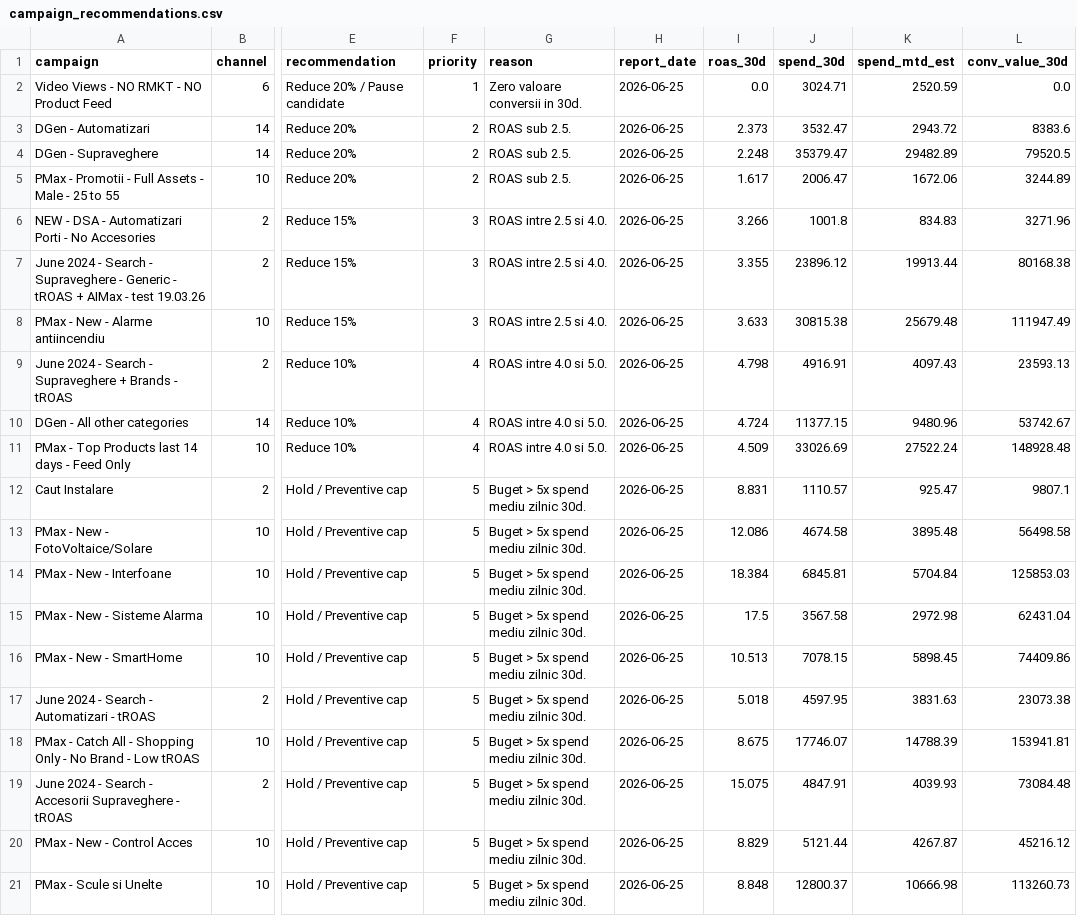
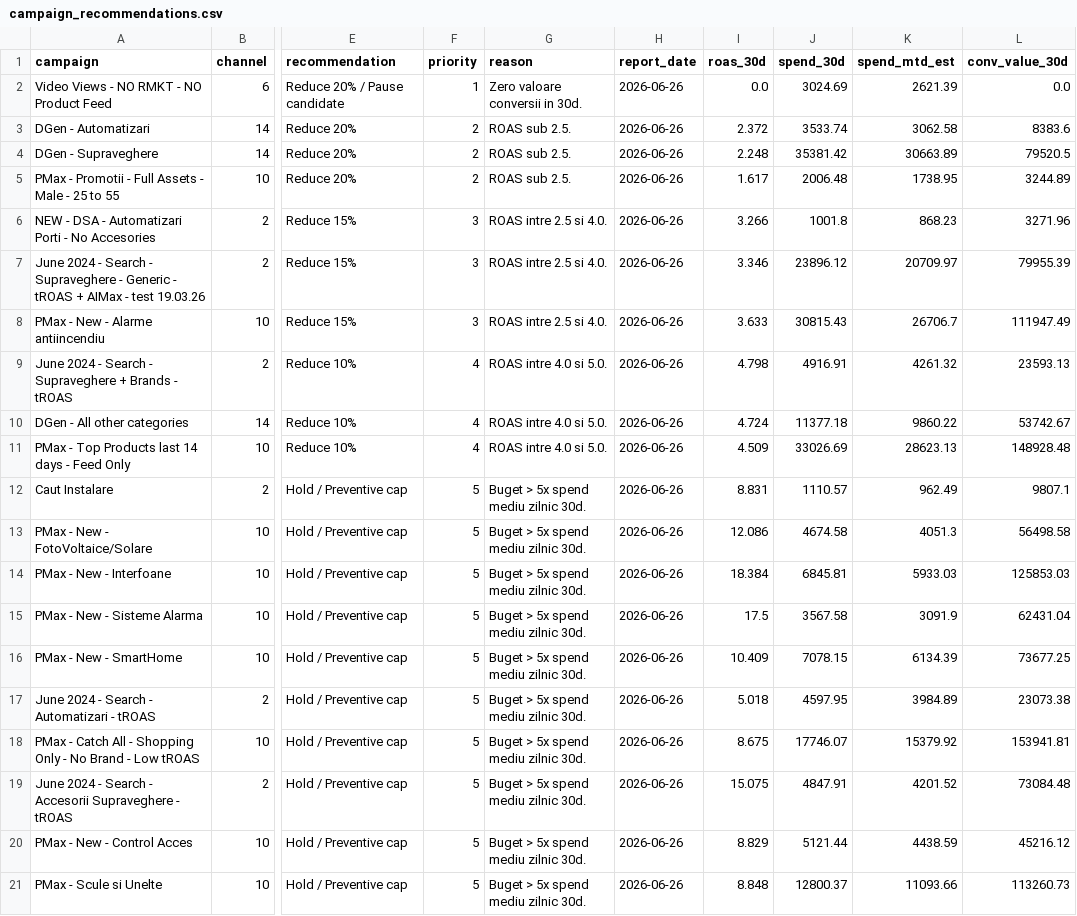
Before and after one commit to attilabirtha/a2t.ro, a CSV file: data/output/campaign_recommendations.csv, drawn as a sheet; only a part is shown, gaps mark what is left out; the diff covers the shown part only; the diff names each change by its address in the sheet, - before the commit and + after, or states it on an @@ line.

```diff
--- a/data/output/campaign_recommendations.csv
+++ b/data/output/campaign_recommendations.csv
-H2:H21 (report_date): 2026-06-25
+H2:H21 (report_date): 2026-06-26
-J2 (spend_30d): 3024.71
+J2 (spend_30d): 3024.69
-K2 (spend_mtd_est): 2520.59
+K2 (spend_mtd_est): 2621.39
-I3 (roas_30d): 2.373
+I3 (roas_30d): 2.372
-J3 (spend_30d): 3532.47
+J3 (spend_30d): 3533.74
-K3 (spend_mtd_est): 2943.72
+K3 (spend_mtd_est): 3062.58
-J4 (spend_30d): 35379.47
+J4 (spend_30d): 35381.42
-K4 (spend_mtd_est): 29482.89
+K4 (spend_mtd_est): 30663.89
-J5 (spend_30d): 2006.47
+J5 (spend_30d): 2006.48
-K5 (spend_mtd_est): 1672.06
+K5 (spend_mtd_est): 1738.95
-K6 (spend_mtd_est): 834.83
+K6 (spend_mtd_est): 868.23
-I7 (roas_30d): 3.355
+I7 (roas_30d): 3.346
-K7 (spend_mtd_est): 19913.44
+K7 (spend_mtd_est): 20709.97
-L7 (conv_value_30d): 80168.38
+L7 (conv_value_30d): 79955.39
-J8 (spend_30d): 30815.38
+J8 (spend_30d): 30815.43
-K8 (spend_mtd_est): 25679.48
+K8 (spend_mtd_est): 26706.7
-K9 (spend_mtd_est): 4097.43
+K9 (spend_mtd_est): 4261.32
-J10 (spend_30d): 11377.15
+J10 (spend_30d): 11377.18
-K10 (spend_mtd_est): 9480.96
+K10 (spend_mtd_est): 9860.22
-K11 (spend_mtd_est): 27522.24
+K11 (spend_mtd_est): 28623.13
-K12 (spend_mtd_est): 925.47
+K12 (spend_mtd_est): 962.49
-K13 (spend_mtd_est): 3895.48
+K13 (spend_mtd_est): 4051.3
-K14 (spend_mtd_est): 5704.84
+K14 (spend_mtd_est): 5933.03
-K15 (spend_mtd_est): 2972.98
+K15 (spend_mtd_est): 3091.9
-I16 (roas_30d): 10.513
+I16 (roas_30d): 10.409
-K16 (spend_mtd_est): 5898.45
+K16 (spend_mtd_est): 6134.39
-L16 (conv_value_30d): 74409.86
+L16 (conv_value_30d): 73677.25
-K17 (spend_mtd_est): 3831.63
+K17 (spend_mtd_est): 3984.89
-K18 (spend_mtd_est): 14788.39
+K18 (spend_mtd_est): 15379.92
-K19 (spend_mtd_est): 4039.93
+K19 (spend_mtd_est): 4201.52
-K20 (spend_mtd_est): 4267.87
+K20 (spend_mtd_est): 4438.59
-K21 (spend_mtd_est): 10666.98
+K21 (spend_mtd_est): 11093.66
```
Also changed, not shown: 35 edited cells elsewhere in this file, data/output/category_summary.csv, data/output/daily_pacing.csv, 7 other files.
